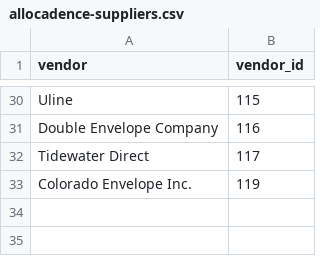
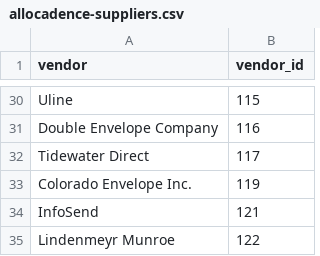
Before and after one commit to ideaguy3d/rsmint-tools, a CSV file: app/csv/@required_csv/allocadence-suppliers.csv, drawn as a sheet; only a part is shown, gaps mark what is left out.

```diff
--- a/app/csv/@required_csv/allocadence-suppliers.csv
+++ b/app/csv/@required_csv/allocadence-suppliers.csv
@@ -33 +33,3 @@ Tidewater Direct,117
 Colorado Envelope Inc.,119
+InfoSend,121
+Lindenmeyr Munroe,122
```
Also changed, not shown: app/csv/@required_csv/BOT_apr2020_supplier_info.csv, app/csv/@required_csv/quickbooks-vendors.csv.
